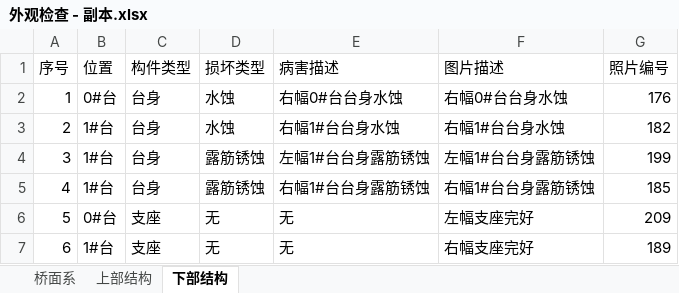
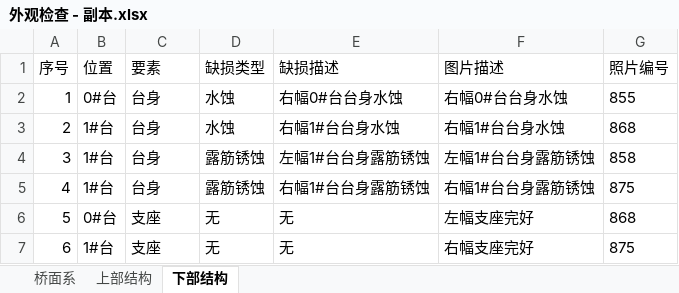
Before and after one commit to zjkl19/AutoRegularInspection, an Excel workbook: AutoRegularInspection/外观检查 - 副本.xlsx, sheet 下部结构, drawn as a sheet; values as stored, in another font and other column widths than the file's, no borders; the diff names each change by its address in the sheet, - before the commit and + after, or states it on an @@ line.

```diff
--- a/AutoRegularInspection/外观检查 - 副本.xlsx (sheet 下部结构)
+++ b/AutoRegularInspection/外观检查 - 副本.xlsx (sheet 下部结构)
-C1: 构件类型
+C1: 要素
-D1: 损坏类型
+D1: 缺损类型
-E1: 病害描述
+E1: 缺损描述
-G2 (照片编号): 176
+G2 (照片编号): 855
-G3 (照片编号): 182
+G3 (照片编号): 868
-G4 (照片编号): 199
+G4 (照片编号): 858
-G5 (照片编号): 185
+G5 (照片编号): 875
-G6 (照片编号): 209
+G6 (照片编号): 868
-G7 (照片编号): 189
+G7 (照片编号): 875
```
Also changed, not shown: sheet 桥面系, sheet 上部结构, AutoRegularInspection/外观检查.xlsx.
